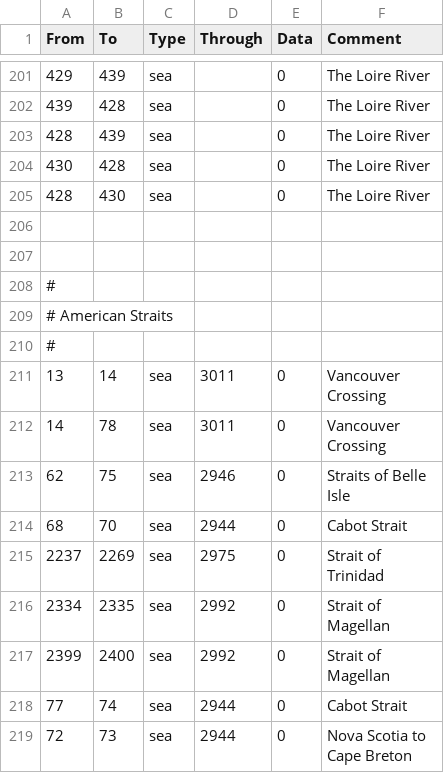
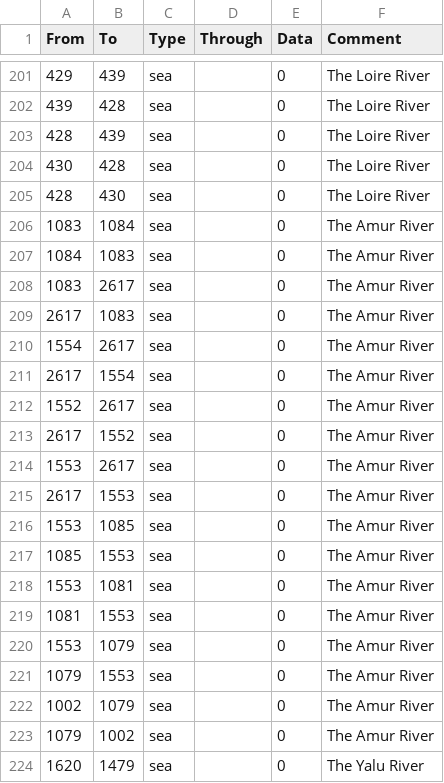
Before and after one commit to Marco-O-Panzer/HFM_MP_Series_Master, a CSV file: HMPS/map/adjacencies.csv, drawn as a sheet; only a part is shown, gaps mark what is left out; the shorter side is filled out with more unchanged rows; the diff covers the shown part only; the diff names each change by its address in the sheet, - before the commit and + after, or states it on an @@ line.

Commit message:
Amur,Yalu and Tumen -2 Rivers added
-2 Crossing Penalty from Manzhouli to Boli in adjacencies on both sides

-2 Crossing Penalty from Chongjin to Chonchon in adjacencies on both sides

-Province Modifiers added on -2 River Provinces

```diff
--- a/HMPS/map/adjacencies.csv
+++ b/HMPS/map/adjacencies.csv
+row 206: 1083 | 1084 | sea |  | 0 | The Amur River
+row 207: 1084 | 1083 | sea |  | 0 | The Amur River
+row 208: 1083 | 2617 | sea |  | 0 | The Amur River
+row 209: 2617 | 1083 | sea |  | 0 | The Amur River
+row 210: 1554 | 2617 | sea |  | 0 | The Amur River
+row 211: 2617 | 1554 | sea |  | 0 | The Amur River
+row 212: 1552 | 2617 | sea |  | 0 | The Amur River
+row 213: 2617 | 1552 | sea |  | 0 | The Amur River
+row 214: 1553 | 2617 | sea |  | 0 | The Amur River
+row 215: 2617 | 1553 | sea |  | 0 | The Amur River
+row 216: 1553 | 1085 | sea |  | 0 | The Amur River
+row 217: 1085 | 1553 | sea |  | 0 | The Amur River
+row 218: 1553 | 1081 | sea |  | 0 | The Amur River
+row 219: 1081 | 1553 | sea |  | 0 | The Amur River
+row 220: 1553 | 1079 | sea |  | 0 | The Amur River
+row 221: 1079 | 1553 | sea |  | 0 | The Amur River
+row 222: 1002 | 1079 | sea |  | 0 | The Amur River
+row 223: 1079 | 1002 | sea |  | 0 | The Amur River
+row 224: 1620 | 1479 | sea |  | 0 | The Yalu River
```
Also changed, not shown: 11 added rows elsewhere in this file, 1 other file.
